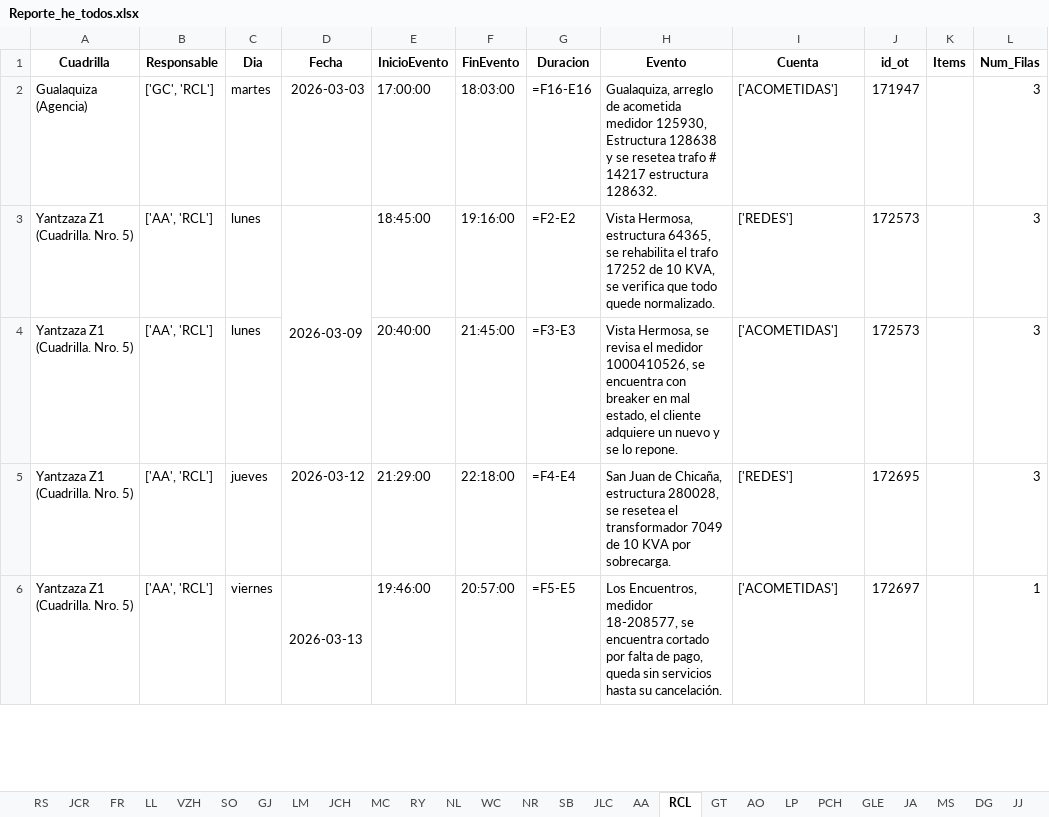
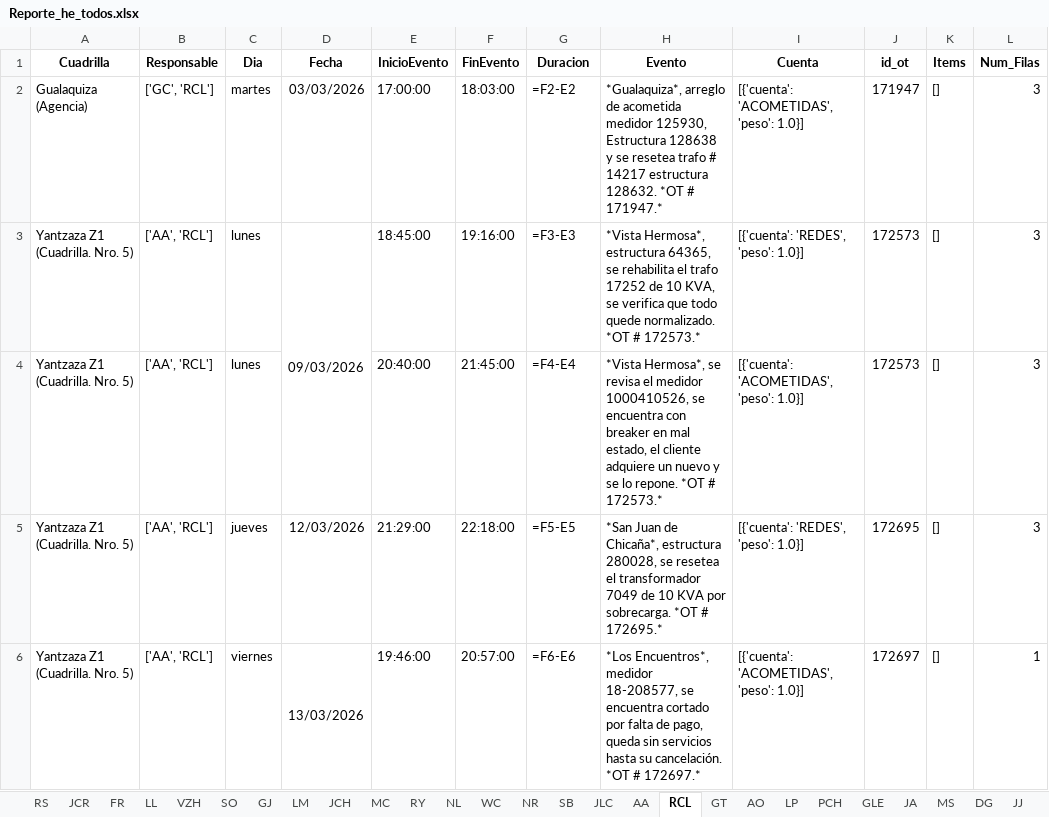
Before and after one commit to ernestopalacios/ordenes_de_trabajo, an Excel workbook: reporte/Reporte_he_todos.xlsx, sheet RCL, drawn as a sheet; only a part is shown; values as stored, in another font and other column widths than the file's, no borders; formulas without a stored value are shown as written; the diff covers the shown part only; the diff names each change by its address in the sheet, - before the commit and + after, or states it on an @@ line.

```diff
--- a/reporte/Reporte_he_todos.xlsx (sheet RCL)
+++ b/reporte/Reporte_he_todos.xlsx (sheet RCL)
-D2 (Fecha): 2026-03-03
+D2 (Fecha): 03/03/2026
-G2 (Duracion): =F16-E16
+G2 (Duracion): =F2-E2
-H2 (Evento): Gualaquiza, arreglo de acometida medidor 125930, Estructura 128638 y se resetea trafo # 14217 estructura 128632.
+H2 (Evento): *Gualaquiza*, arreglo de acometida medidor 125930, Estructura 128638 y se resetea trafo # 14217 estructura 128632. *OT # 171947.*
-I2 (Cuenta): ['ACOMETIDAS']
+I2 (Cuenta): [{'cuenta': 'ACOMETIDAS', 'peso': 1.0}]
-K2:K6 (Items): (empty)
+K2:K6 (Items): []
-D3 (Fecha): 2026-03-09
+D3 (Fecha): 09/03/2026
-G3 (Duracion): =F2-E2
+G3 (Duracion): =F3-E3
-H3 (Evento): Vista Hermosa, estructura 64365, se rehabilita el trafo 17252 de 10 KVA, se verifica que todo quede normalizado.
+H3 (Evento): *Vista Hermosa*, estructura 64365, se rehabilita el trafo 17252 de 10 KVA, se verifica que todo quede normalizado. *OT # 172573.*
-I3 (Cuenta): ['REDES']
+I3 (Cuenta): [{'cuenta': 'REDES', 'peso': 1.0}]
-G4 (Duracion): =F3-E3
+G4 (Duracion): =F4-E4
-H4 (Evento): Vista Hermosa, se revisa el medidor 1000410526, se encuentra con breaker en mal estado, el cliente adquiere un nuevo y se lo repone.
+H4 (Evento): *Vista Hermosa*, se revisa el medidor 1000410526, se encuentra con breaker en mal estado, el cliente adquiere un nuevo y se lo repone. *OT # 172573.*
-I4 (Cuenta): ['ACOMETIDAS']
+I4 (Cuenta): [{'cuenta': 'ACOMETIDAS', 'peso': 1.0}]
-D5 (Fecha): 2026-03-12
+D5 (Fecha): 12/03/2026
-G5 (Duracion): =F4-E4
+G5 (Duracion): =F5-E5
-H5 (Evento): San Juan de Chicaña, estructura 280028, se resetea el transformador 7049 de 10 KVA por sobrecarga.
+H5 (Evento): *San Juan de Chicaña*, estructura 280028, se resetea el transformador 7049 de 10 KVA por sobrecarga. *OT # 172695.*
-I5 (Cuenta): ['REDES']
+I5 (Cuenta): [{'cuenta': 'REDES', 'peso': 1.0}]
-D6 (Fecha): 2026-03-13
+D6 (Fecha): 13/03/2026
-G6 (Duracion): =F5-E5
+G6 (Duracion): =F6-E6
-H6 (Evento): Los Encuentros, medidor 18-208577, se encuentra cortado por falta de pago, queda sin servicios hasta su cancelación.
+H6 (Evento): *Los Encuentros*, medidor 18-208577, se encuentra cortado por falta de pago, queda sin servicios hasta su cancelación. *OT # 172697.*
-I6 (Cuenta): ['ACOMETIDAS']
+I6 (Cuenta): [{'cuenta': 'ACOMETIDAS', 'peso': 1.0}]
```
Also changed, not shown: 4 added rows and 44 edited cells elsewhere in this sheet, sheet CQ, sheet AO, sheet JL, sheet MA, sheet RS, sheet PCH, 33 more sheets, other sheet tabs, 2 other files.
